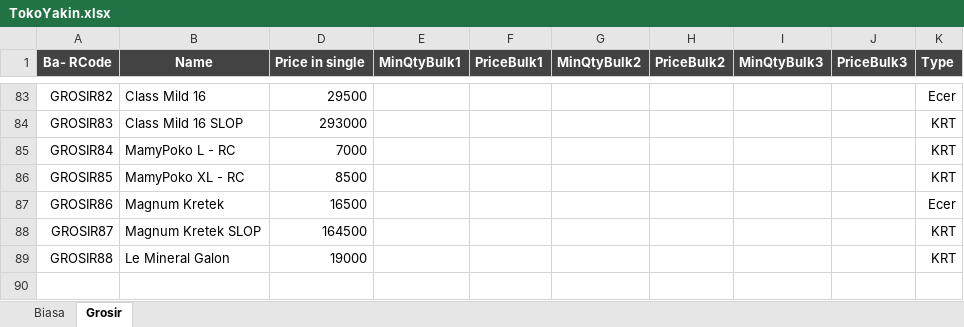
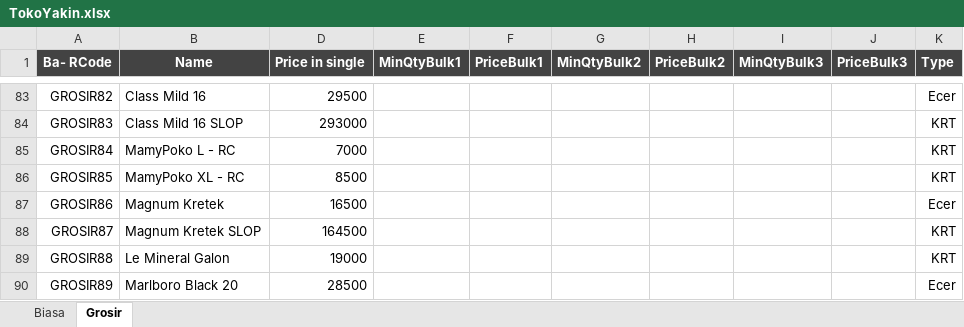
Before and after one commit to rudiath95/toko-yakin, an Excel workbook: TokoYakin.xlsx, sheet Grosir, drawn as a sheet; only a part is shown, gaps mark what is left out; values as stored, in another font and other column widths than the file's, no borders; charts and pictures and conditional formats not drawn; the diff names each change by its address in the sheet, - before the commit and + after, or states it on an @@ line.

```diff
--- a/TokoYakin.xlsx (sheet Grosir)
+++ b/TokoYakin.xlsx (sheet Grosir)
+row 90: GROSIR89 | Marlboro Black 20 | 28500 |  |  |  |  |  |  | Ecer
```
Also changed, not shown: sheet Biasa.
